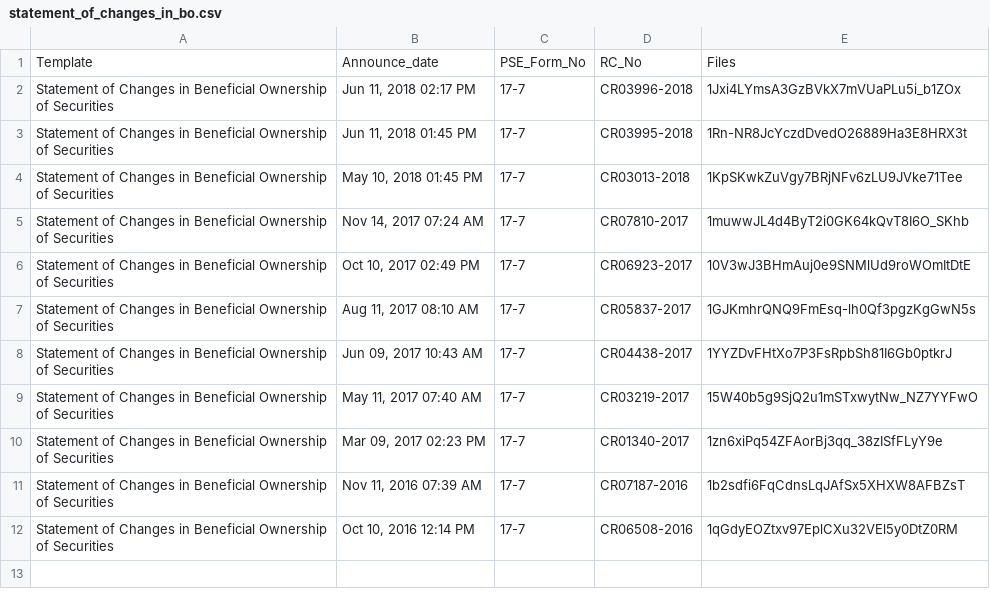
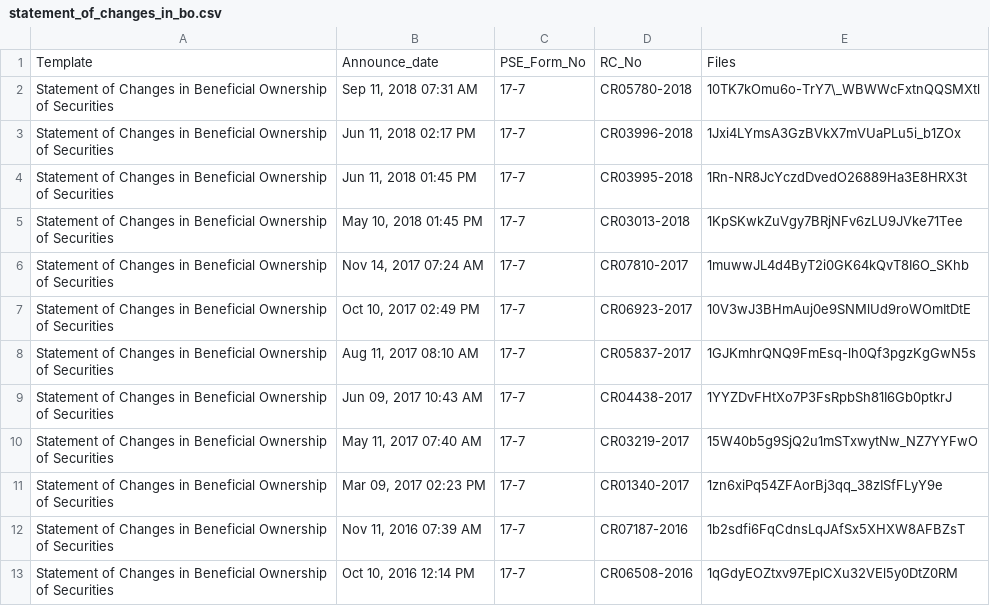
Before and after one commit to abacorecapital/abacorecapital.github.io, a CSV file: _data/statement_of_changes_in_bo.csv, drawn as a sheet.

Commit message:
Update statement_of_changes_in_bo.csv

```diff
--- a/_data/statement_of_changes_in_bo.csv
+++ b/_data/statement_of_changes_in_bo.csv
@@ -1,2 +1,3 @@
 Template,Announce_date,PSE_Form_No,RC_No,Files
+Statement of Changes in Beneficial Ownership of Securities,"Sep 11, 2018 07:31 AM",17-7,CR05780-2018,"10TK7kOmu6o-TrY7\_WBWWcFxtnQQSMXtl"
 Statement of Changes in Beneficial Ownership of Securities,"Jun 11, 2018 02:17 PM",17-7,CR03996-2018,"1Jxi4LYmsA3GzBVkX7mVUaPLu5i_b1ZOx"
```
